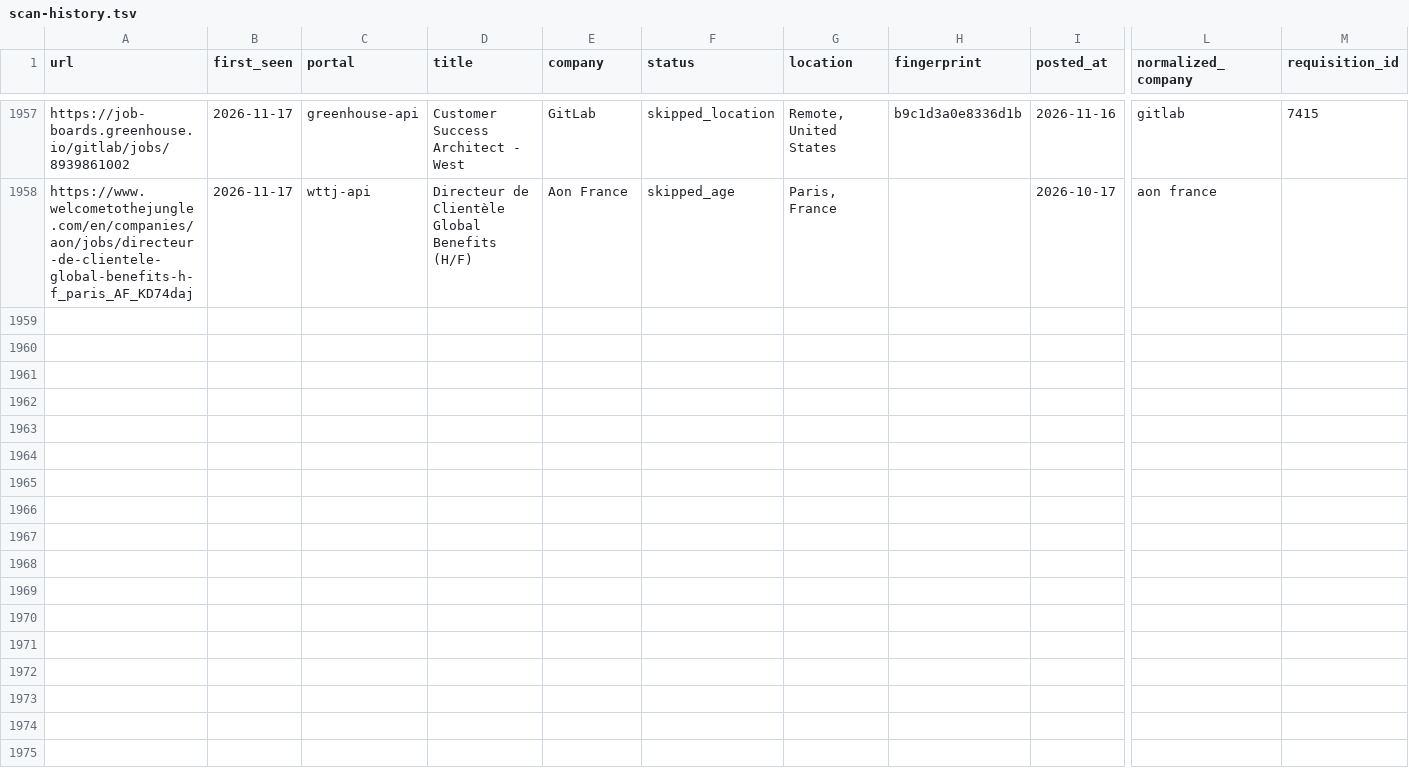
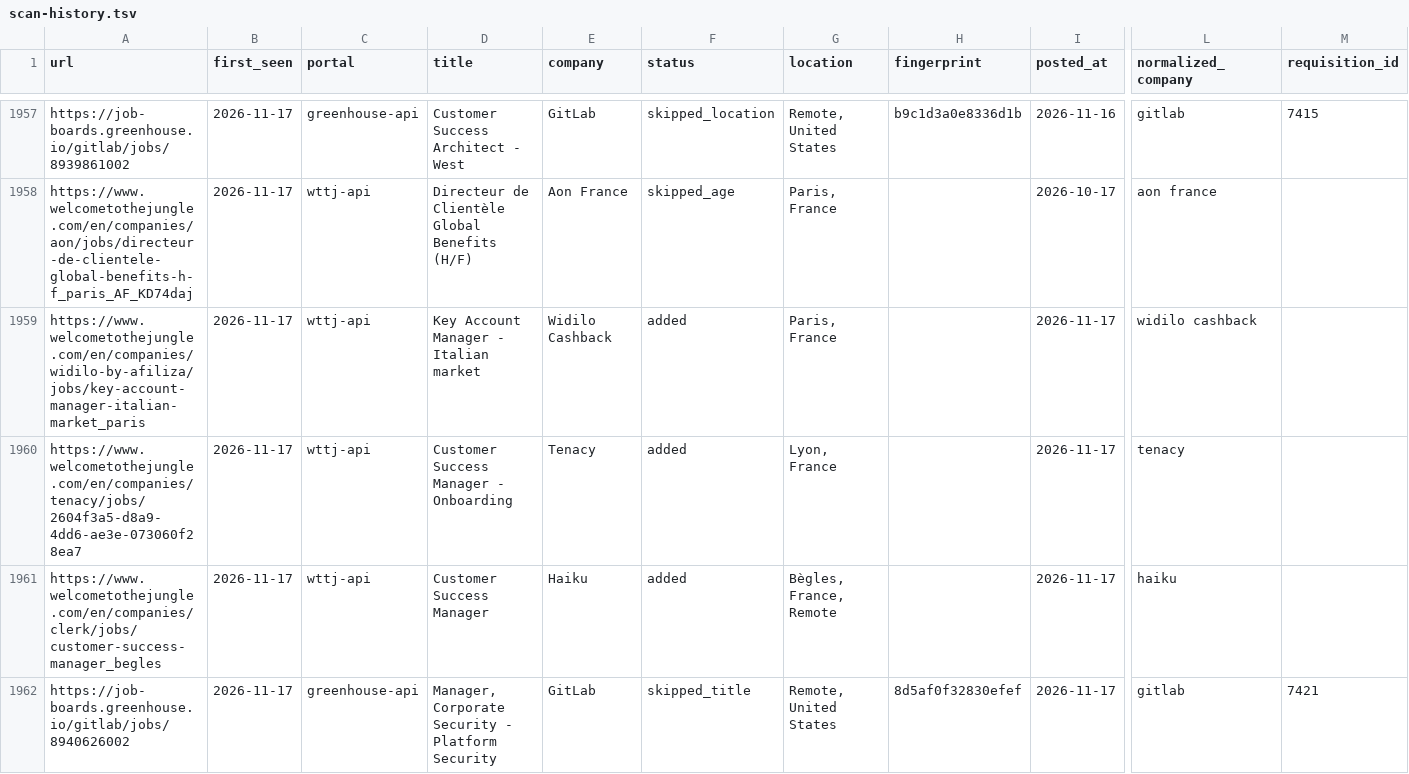
Before and after one commit to SE7EN2606/job-radar, a TSV file: careerops/runtime/data/scan-history.tsv, drawn as a sheet; only a part is shown, gaps mark what is left out; rows hold the shown columns only; the diff covers the shown part only; the diff names each change by its address in the sheet, - before the commit and + after, or states it on an @@ line.

```diff
--- a/careerops/runtime/data/scan-history.tsv
+++ b/careerops/runtime/data/scan-history.tsv
+row 1959: https://www.welcometothejungle.com/en/companies/widilo-by-afiliza/jobs/key-account-manager-italian-market_paris | 2026-11-17 | wttj-api | Key Account Manager - Italian market | Widilo Cashback | added | Paris, France |  | 2026-11-17 | widilo cashback
+row 1960: https://www.welcometothejungle.com/en/companies/tenacy/jobs/2604f3a5-d8a9-4dd6-ae3e-073060f28ea7 | 2026-11-17 | wttj-api | Customer Success Manager - Onboarding | Tenacy | added | Lyon, France |  | 2026-11-17 | tenacy
+row 1961: https://www.welcometothejungle.com/en/companies/clerk/jobs/customer-success-manager_begles | 2026-11-17 | wttj-api | Customer Success Manager | Haiku | added | Bègles, France, Remote |  | 2026-11-17 | haiku
+row 1962: https://job-boards.greenhouse.io/gitlab/jobs/8940626002 | 2026-11-17 | greenhouse-api | Manager, Corporate Security - Platform Security | GitLab | skipped_title | Remote, United States | 8d5af0f32830efef | 2026-11-17 | gitlab | 7421
```
Also changed, not shown: 12 added rows elsewhere in this file, 3 other files.
